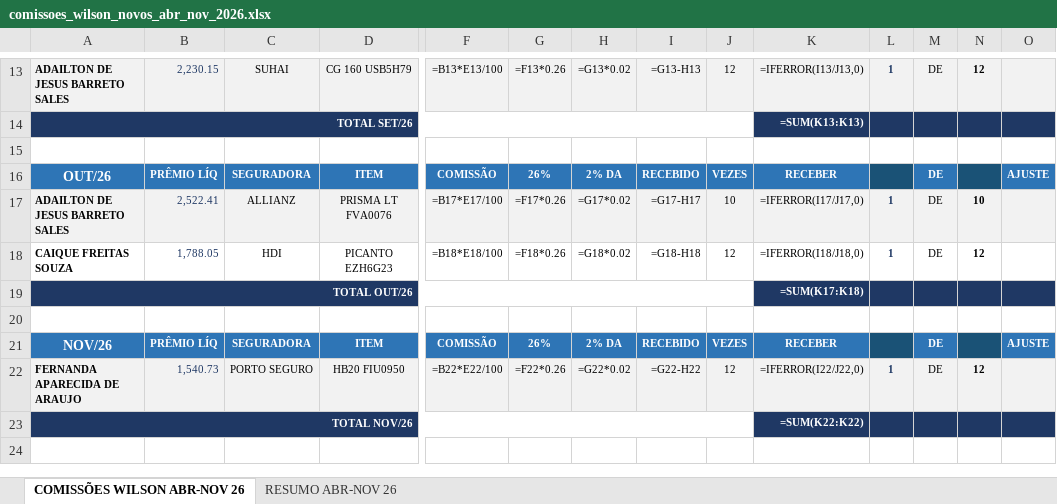
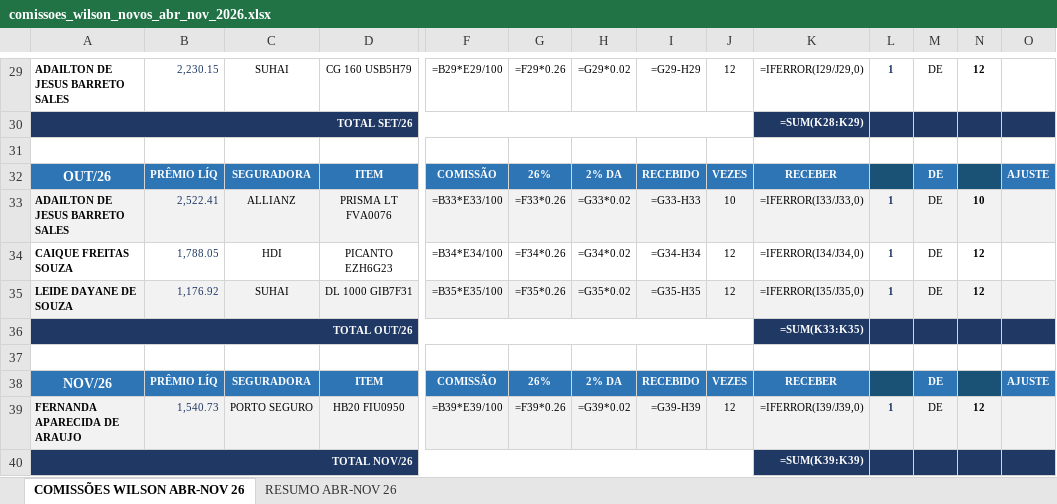
Before and after one commit to quadrataseguros/whatsapp-webhook, an Excel workbook: comissoes_wilson_novos_abr_nov_2026.xlsx, sheet COMISSÕES WILSON ABR-NOV 26, drawn as a sheet; only a part is shown, gaps mark what is left out; values as stored, in another font and other column widths than the file's, no borders; formulas without a stored value are shown as written; conditional formats not drawn; addresses are those after the commit; rows hold the shown columns only; the diff covers the shown part only; the diff names each change by its address in the sheet, - before the commit and + after, or states it on an @@ line.

```diff
--- a/comissoes_wilson_novos_abr_nov_2026.xlsx (sheet COMISSÕES WILSON ABR-NOV 26)
+++ b/comissoes_wilson_novos_abr_nov_2026.xlsx (sheet COMISSÕES WILSON ABR-NOV 26)
-A29:D29 fill: #F2F2F2
+A29:D29 fill: none
-F29: =B13*E13/100
+F29: =B29*E29/100
-F29:O29 fill: #F2F2F2
+F29:O29 fill: none
-G29: =F13*0.26
+G29: =F29*0.26
-H29: =G13*0.02
+H29: =G29*0.02
-I29: =G13-H13
+I29: =G29-H29
-K29: =IFERROR(I13/J13,0)
+K29: =IFERROR(I29/J29,0)
-K30: =SUM(K13:K13)
+K30: =SUM(K28:K29)
-F33: =B17*E17/100
+F33: =B33*E33/100
-G33: =F17*0.26
+G33: =F33*0.26
-H33: =G17*0.02
+H33: =G33*0.02
-I33: =G17-H17
+I33: =G33-H33
-K33: =IFERROR(I17/J17,0)
+K33: =IFERROR(I33/J33,0)
-F34: =B18*E18/100
+F34: =B34*E34/100
-G34: =F18*0.26
+G34: =F34*0.26
-H34: =G18*0.02
+H34: =G34*0.02
-I34: =G18-H18
+I34: =G34-H34
-K34: =IFERROR(I18/J18,0)
+K34: =IFERROR(I34/J34,0)
+row 35: LEIDE DAYANE DE SOUZA | 1,176.92 | SUHAI | DL 1000 GIB7F31 | =B35*E35/100 | =F35*0.26 | =G35*0.02 | =G35-H35 | 12 | =IFERROR(I35/J35,0) | 1 | DE | 12
-K36: =SUM(K17:K18)
+K36: =SUM(K33:K35)
-F39: =B22*E22/100
+F39: =B39*E39/100
-G39: =F22*0.26
+G39: =F39*0.26
-H39: =G22*0.02
+H39: =G39*0.02
-I39: =G22-H22
+I39: =G39-H39
-K39: =IFERROR(I22/J22,0)
+K39: =IFERROR(I39/J39,0)
-K40: =SUM(K22:K22)
+K40: =SUM(K39:K39)
```
Also changed, not shown: 16 added rows, 12 edited cells and cell formats elsewhere in this sheet, sheet RESUMO ABR-NOV 26, 1 other file.
